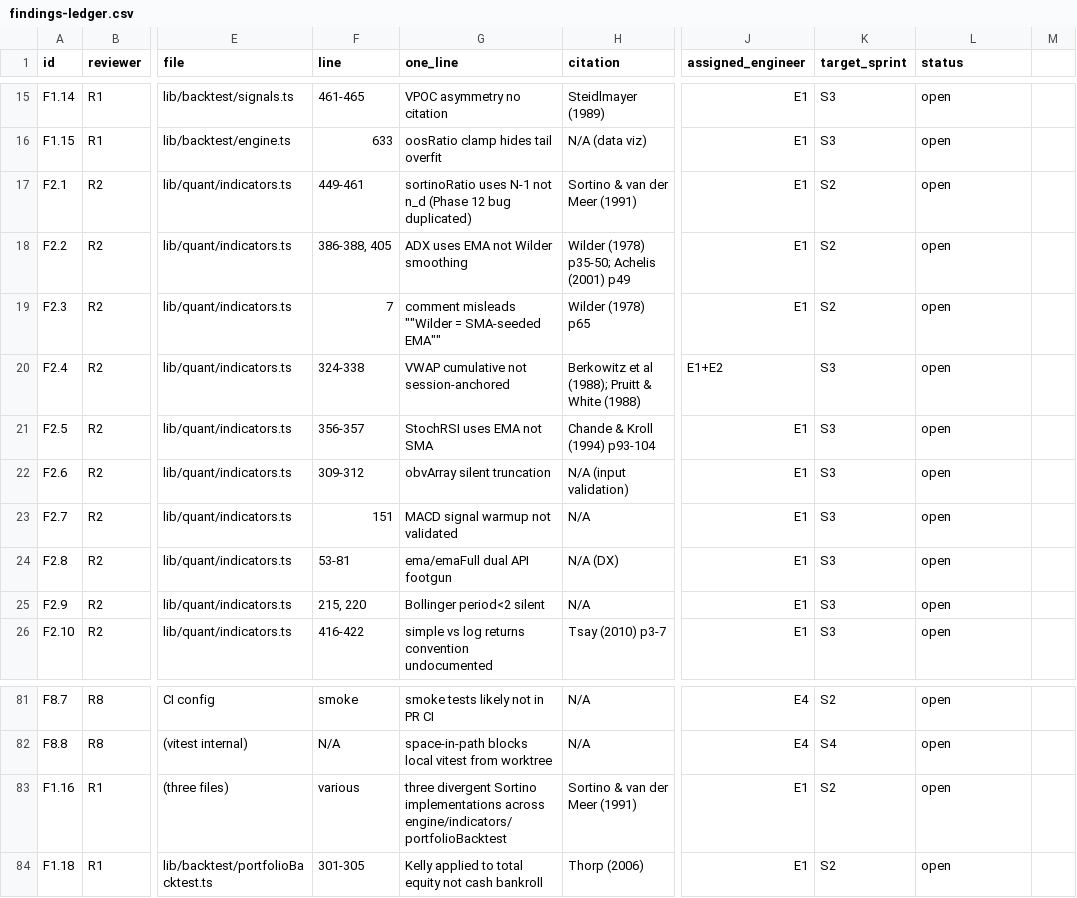
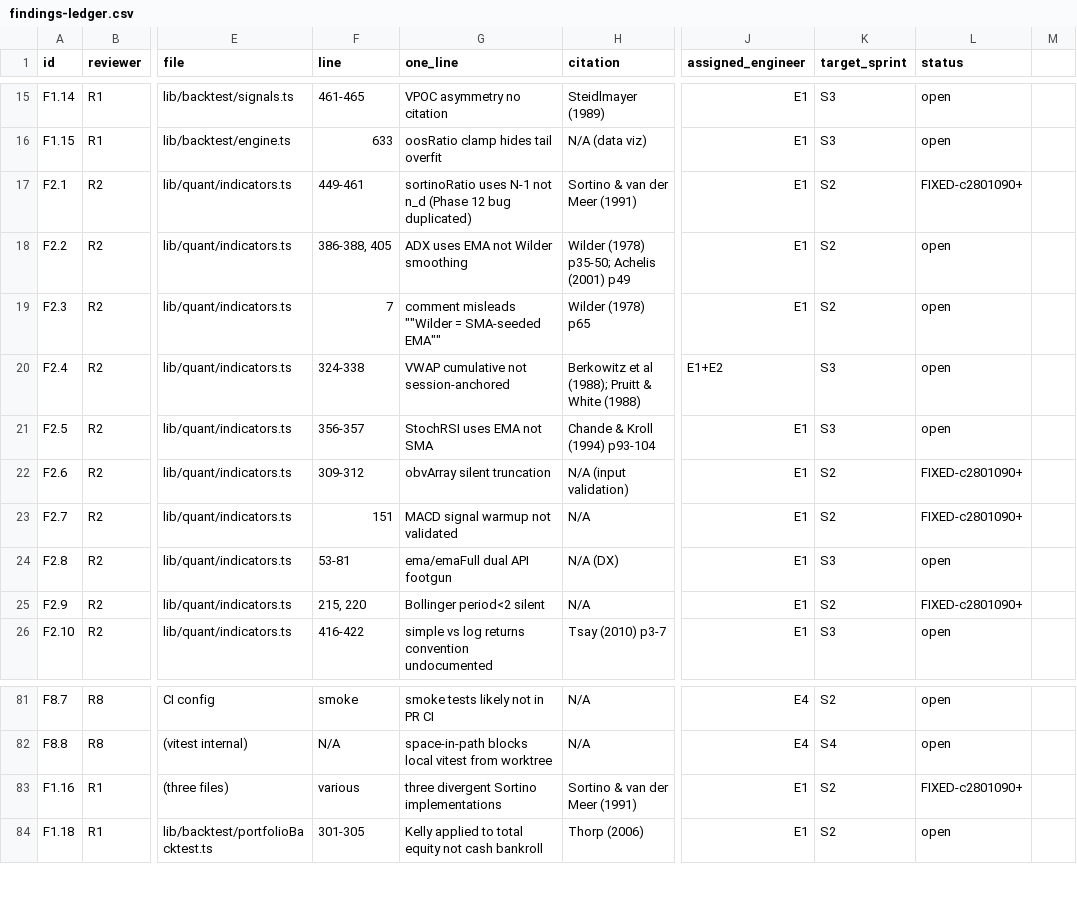
Before and after one commit to wanghaoheng123-boop/QUANTAN-sector-investment, a CSV file: reviews/findings-ledger.csv, drawn as a sheet; only a part is shown, gaps mark what is left out; the diff names each change by its address in the sheet, - before the commit and + after, or states it on an @@ line.

```diff
--- a/reviews/findings-ledger.csv
+++ b/reviews/findings-ledger.csv
-L17 (status): open
+L17 (status): FIXED-c2801090+
-K22:K23 (target_sprint): S3
+K22:K23 (target_sprint): S2
-L22:L23 (status): open
+L22:L23 (status): FIXED-c2801090+
-K25 (target_sprint): S3
+K25 (target_sprint): S2
-L25 (status): open
+L25 (status): FIXED-c2801090+
-G83 (one_line): …Sortino implementations across engine/indicators/portfolioBacktest
+G83 (one_line): …Sortino implementations
-L83 (status): open
+L83 (status): FIXED-c2801090+
```
Also changed, not shown: 5 other files.
